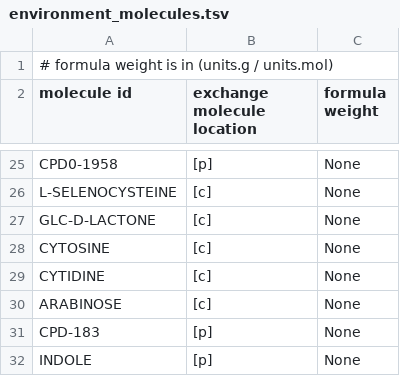
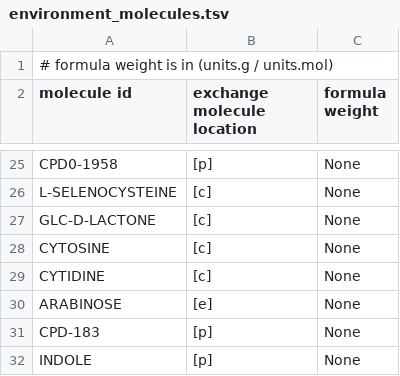
Before and after one commit to CovertLab/vEcoli, a TSV file: reconstruction/ecoli/flat/condition/environment_molecules.tsv, drawn as a sheet; only a part is shown, gaps mark what is left out.

```diff
--- a/reconstruction/ecoli/flat/condition/environment_molecules.tsv
+++ b/reconstruction/ecoli/flat/condition/environment_molecules.tsv
@@ -29,3 +29,3 @@
 "CYTIDINE"	"[c]"	"None"
-"ARABINOSE"	"[c]"	"None"
+"ARABINOSE"	"[e]"	"None"
 "CPD-183"	"[p]"	"None"
```
Also changed, not shown: reconstruction/ecoli/flat/condition/condition_defs.tsv, reconstruction/ecoli/flat/condition/media_recipes.tsv, 19 other files.
